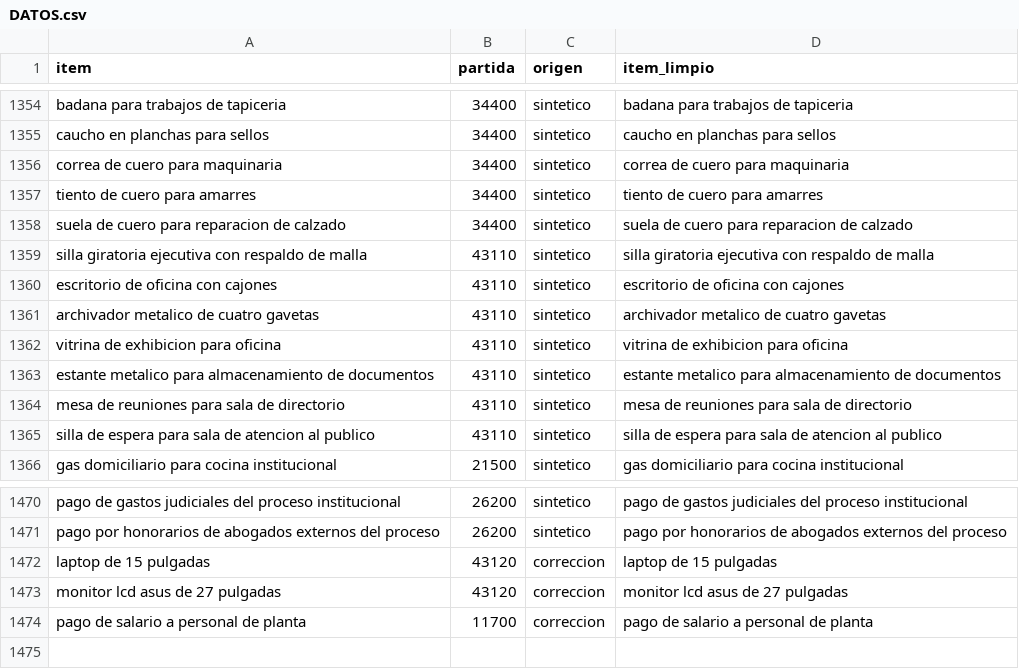
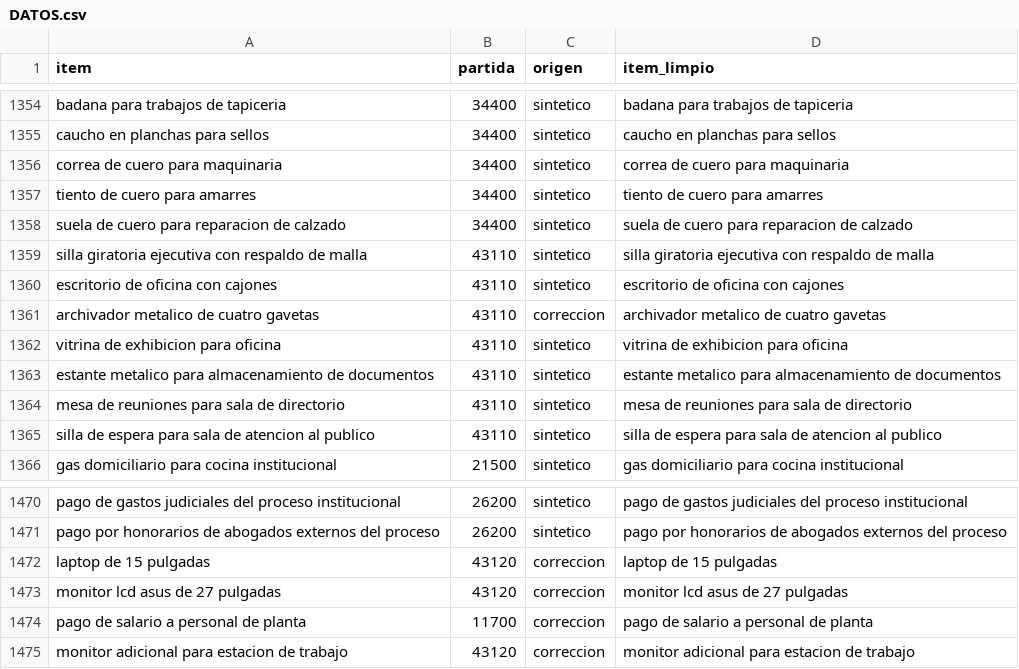
Before and after one commit to alearando-ucb/modulo18_proyecto_final, a CSV file: data/clean/DATOS.csv, drawn as a sheet; only a part is shown, gaps mark what is left out.

Commit message:
chore: Se actualizaron artifacts tras la incremento de correcciones

```diff
--- a/data/clean/DATOS.csv
+++ b/data/clean/DATOS.csv
@@ -1360,3 +1360,3 @@ silla giratoria ejecutiva con respaldo de malla;43110;sintetico;silla giratoria
 escritorio de oficina con cajones;43110;sintetico;escritorio de oficina con cajones
-archivador metalico de cuatro gavetas;43110;sintetico;archivador metalico de cuatro gavetas
+archivador metalico de cuatro gavetas;43110;correccion;archivador metalico de cuatro gavetas
 vitrina de exhibicion para oficina;43110;sintetico;vitrina de exhibicion para oficina
@@ -1474 +1474,2 @@ monitor lcd asus de 27 pulgadas;43120;correccion;monitor lcd asus de 27 pulgadas
 pago de salario a personal de planta;11700;correccion;pago de salario a personal de planta
+monitor adicional para estacion de trabajo;43120;correccion;monitor adicional para estacion de trabajo
```
Also changed, not shown: 7 other files.
